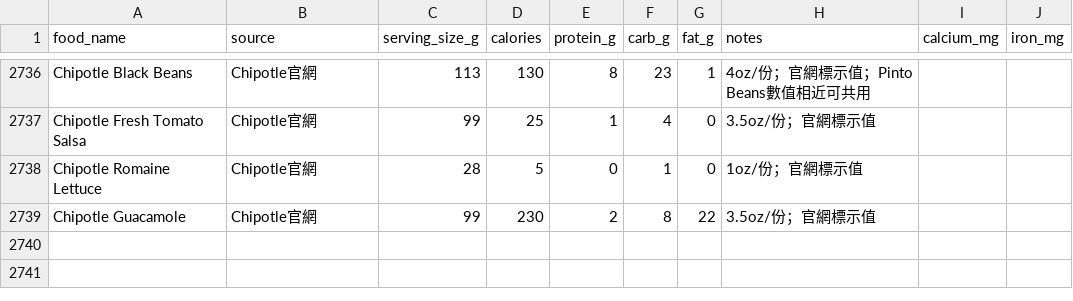
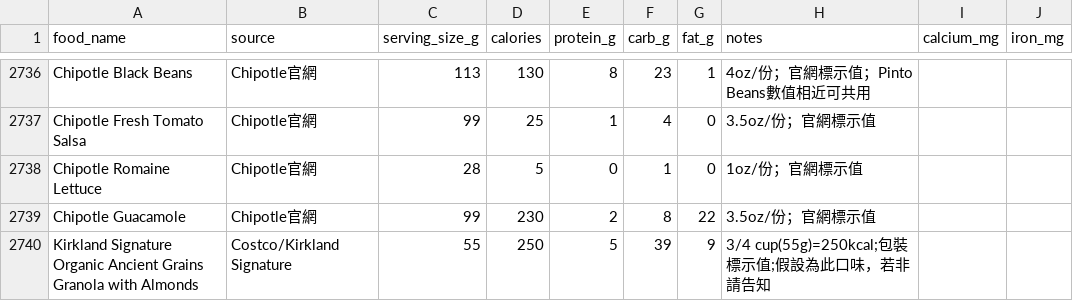
Before and after one commit to didiowen/diet-coach, a CSV file: food_reference.csv, drawn as a sheet; only a part is shown, gaps mark what is left out; the diff names each change by its address in the sheet, - before the commit and + after, or states it on an @@ line.

Commit message:
data: food_reference nightly sync (+1 條)

```diff
--- a/food_reference.csv
+++ b/food_reference.csv
+row 2740: Kirkland Signature Organic Ancient Grains Granola with Almonds | Costco/Kirkland Signature | 55 | 250 | 5 | 39 | 9 | 3/4 cup(55g)=250kcal;包裝標示值;假設為此口味，若非請告知
```
